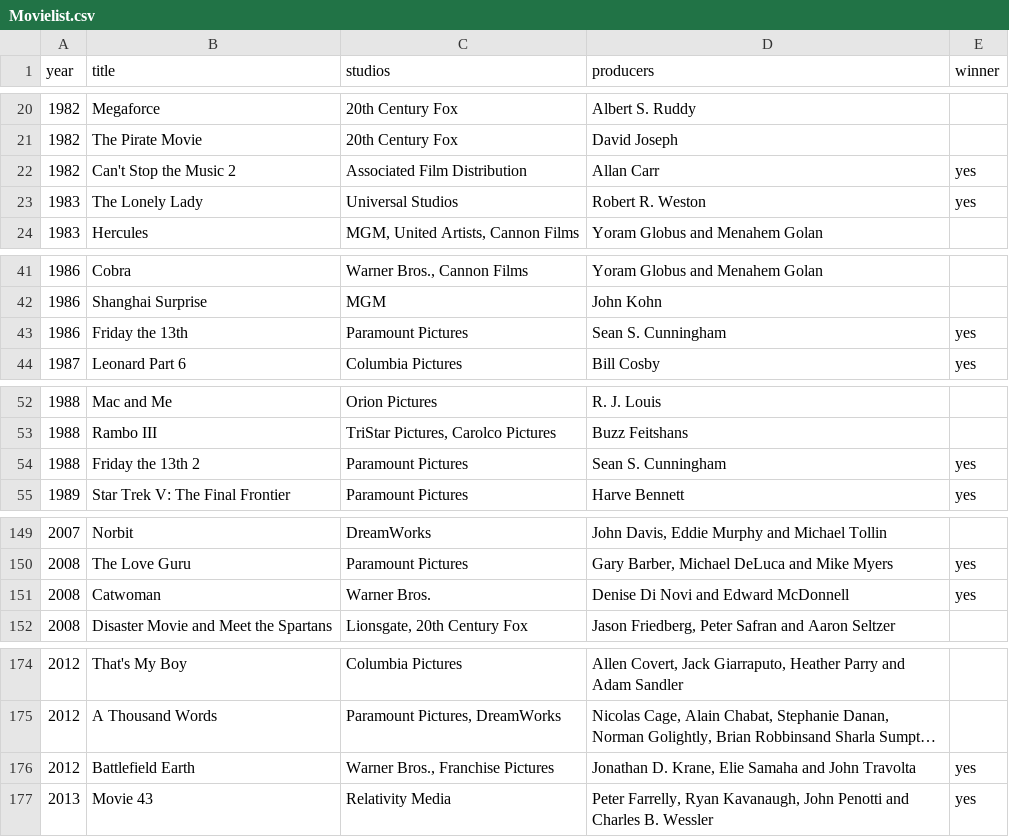
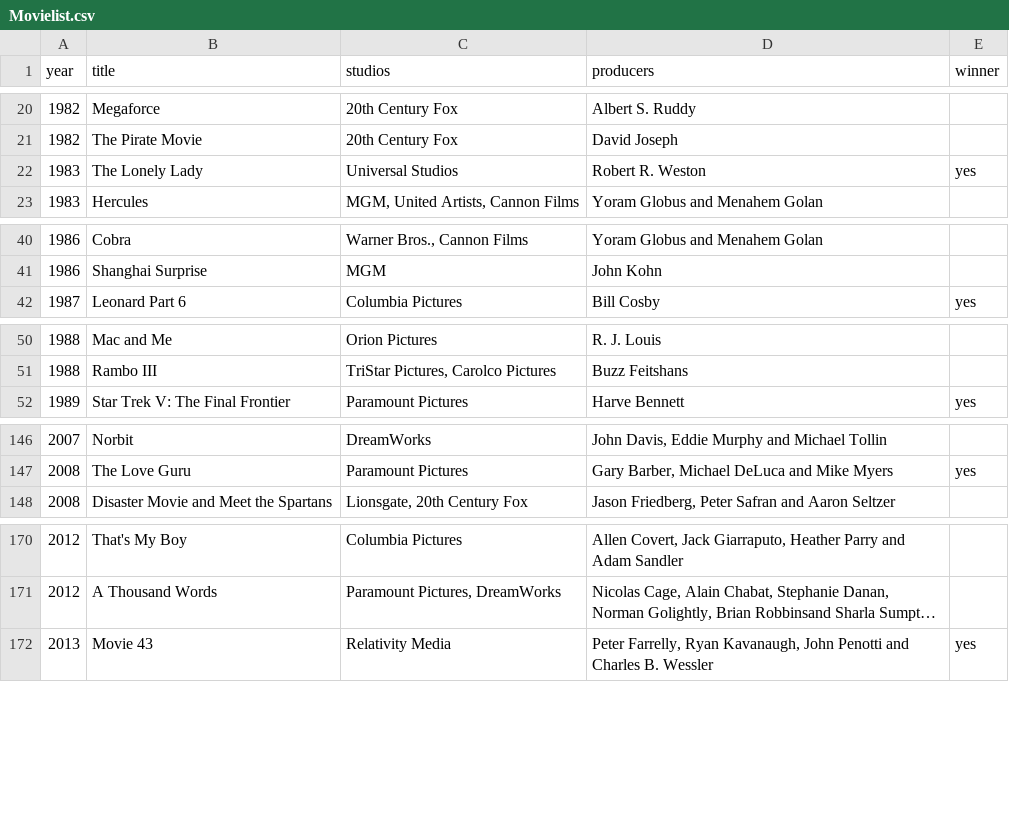
Before and after one commit to HugoPB/GoldenRaspberryAwards, a CSV file: Data/CSVData/Movielist.csv, drawn as a sheet; only a part is shown, gaps mark what is left out; long unchanged cells end in …; removed rows and columns are numbered as before the commit, all else as after; the diff covers the shown part only; the diff names each change by its address in the sheet, - before the commit and + after, or states it on an @@ line.

```diff
--- a/Data/CSVData/Movielist.csv
+++ b/Data/CSVData/Movielist.csv
-row 22: 1982 | Can't Stop the Music 2 | Associated Film Distribution | Allan Carr | yes
-row 43: 1986 | Friday the 13th | Paramount Pictures | Sean S. Cunningham | yes
-row 54: 1988 | Friday the 13th 2 | Paramount Pictures | Sean S. Cunningham | yes
-row 151: 2008 | Catwoman | Warner Bros. | Denise Di Novi and Edward McDonnell | yes
-row 176: 2012 | Battlefield Earth | Warner Bros., Franchise Pictures | Jonathan D. Krane, Elie Samaha and John Travolta | yes
```
Also changed, not shown: 1 added row and 2 removed rows elsewhere in this file, IntegrationTests/CSVData/Movielist.csv, 9 other files.
